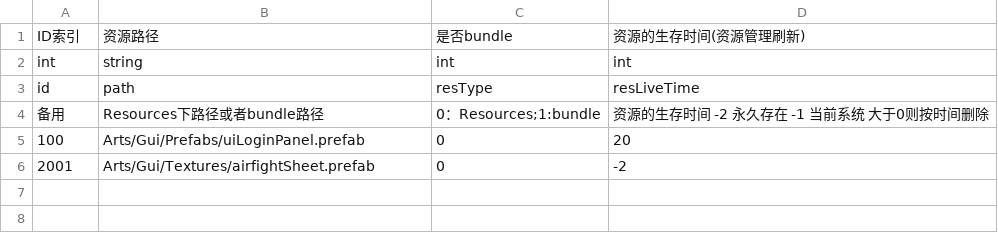
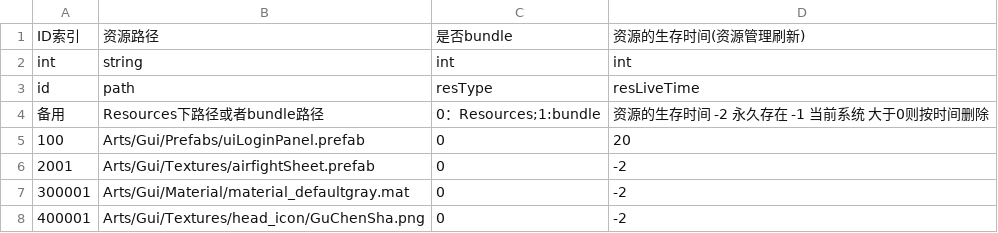
Before and after one commit to zkooo/ColaFrameWork, a CSV file: Assets/Resources/CsvData/ResPathConfig.csv, drawn as a sheet; the diff names each change by its address in the sheet, - before the commit and + after, or states it on an @@ line.

```diff
--- a/Assets/Resources/CsvData/ResPathConfig.csv
+++ b/Assets/Resources/CsvData/ResPathConfig.csv
+row 7: 300001 | Arts/Gui/Material/material_defaultgray.mat | 0 | -2
+row 8: 400001 | Arts/Gui/Textures/head_icon/GuChenSha.png | 0 | -2
```
Also changed, not shown: 4 other files.
